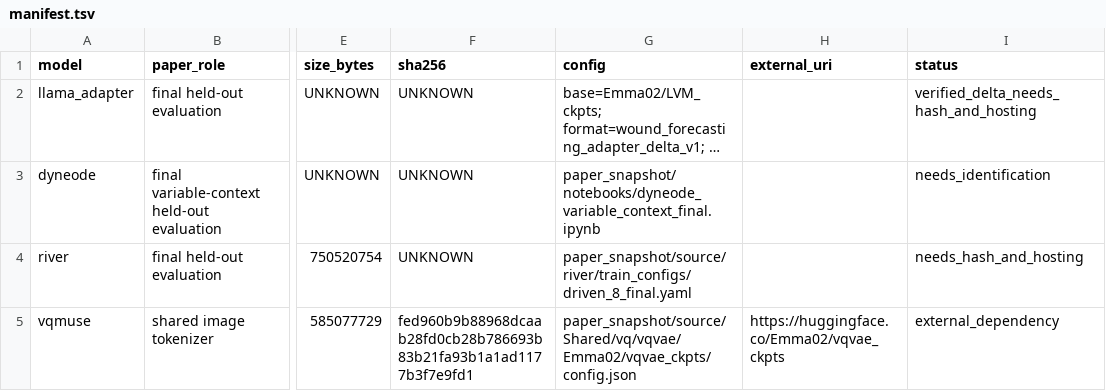
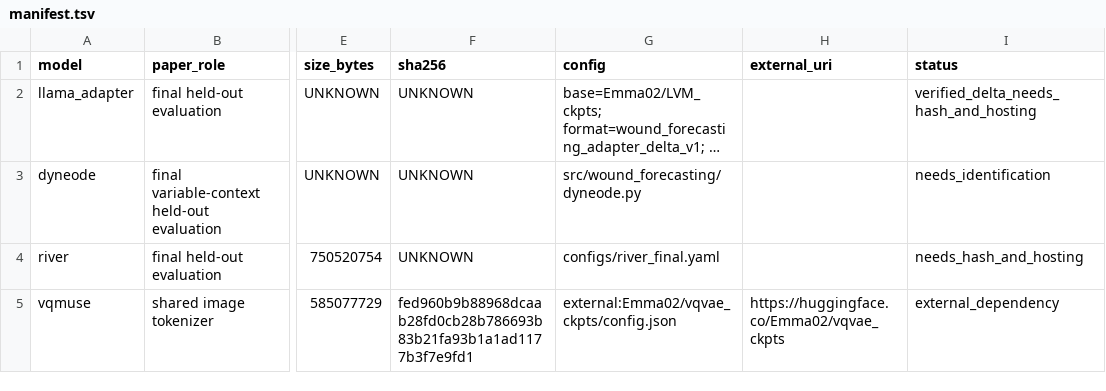
Before and after one commit to bridenmj/wound-forecasting, a TSV file: artifacts/checkpoints/manifest.tsv, drawn as a sheet; only a part is shown, gaps mark what is left out; long unchanged cells end in …; the diff names each change by its address in the sheet, - before the commit and + after, or states it on an @@ line.

```diff
--- a/artifacts/checkpoints/manifest.tsv
+++ b/artifacts/checkpoints/manifest.tsv
-G3 (config): paper_snapshot/notebooks/dyneode_variable_context_final.ipynb
+G3 (config): src/wound_forecasting/dyneode.py
-G4 (config): paper_snapshot/source/river/train_configs/driven_8_final.yaml
+G4 (config): configs/river_final.yaml
-G5 (config): paper_snapshot/source/Shared/vq/vqvae/Emma02/vqvae_ckpts/config.json
+G5 (config): external:Emma02/vqvae_ckpts/config.json
```
Also changed, not shown: 5 other files.
